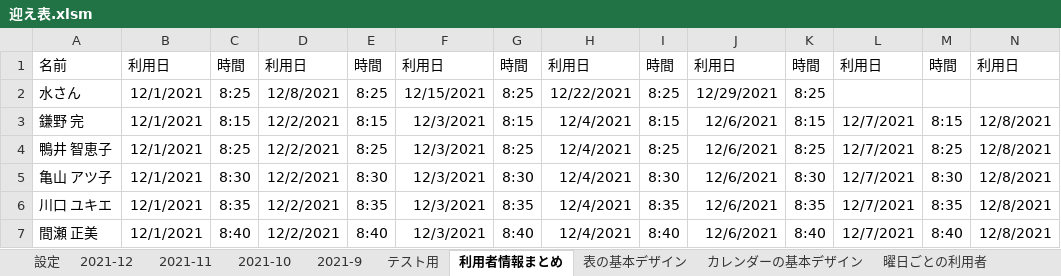
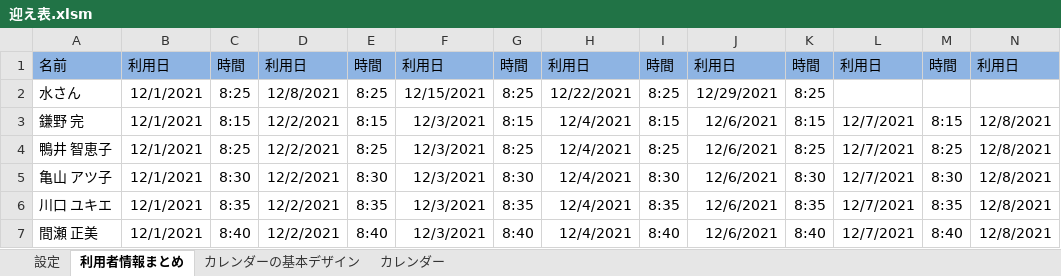
Before and after one commit to You157/Pick-up_Plan, an Excel workbook: 迎え表.xlsm, sheet 利用者情報まとめ, drawn as a sheet; only a part is shown; values as stored, in another font and other column widths than the file's, no borders; the diff covers the shown part only; the diff names each change by its address in the sheet, - before the commit and + after, or states it on an @@ line.

```diff
--- a/迎え表.xlsm (sheet 利用者情報まとめ)
+++ b/迎え表.xlsm (sheet 利用者情報まとめ)
@@ sheet tab hidden: 2021-12 @@
@@ sheet tab hidden: 2021-11 @@
@@ sheet tab hidden: 2021-10 @@
@@ sheet tab hidden: 2021-9 @@
@@ sheet tab hidden: テスト用 @@
@@ sheet tab hidden: 表の基本デザイン @@
@@ sheet tab hidden: 曜日ごとの利用者 @@
+sheet tab: カレンダー
-A1:N1 fill: none
+A1:N1 fill: #8EB4E3
```
Also changed, not shown: cell formats elsewhere in this sheet, sheet カレンダーの基本デザイン, charts or pictures.
